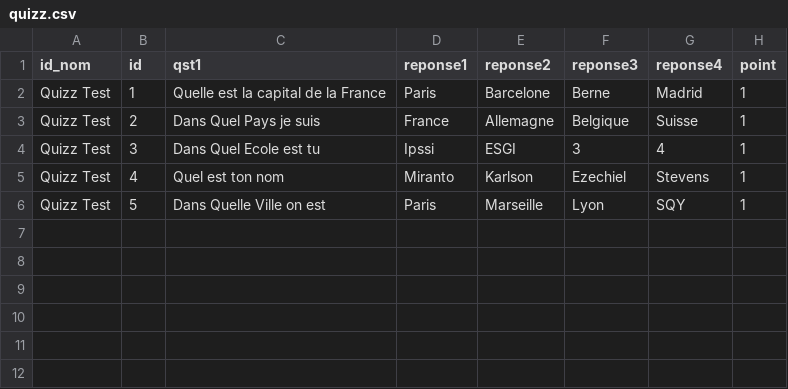
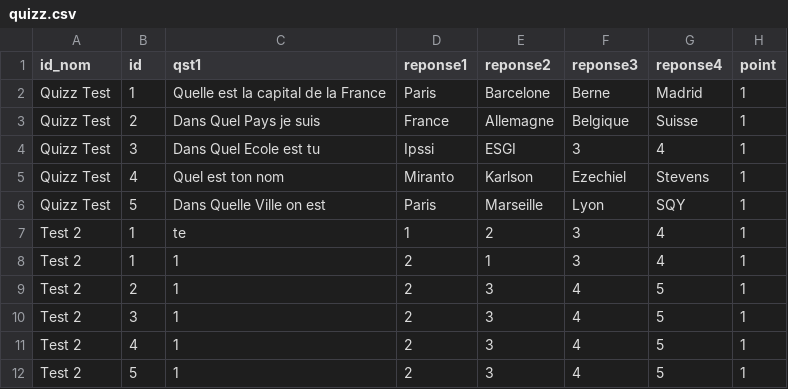
Before and after one commit to mimiranto/quizzeo, a CSV file: quizz.csv, drawn as a sheet; the diff names each change by its address in the sheet, - before the commit and + after, or states it on an @@ line.

```diff
--- a/quizz.csv
+++ b/quizz.csv
+row 7: Test 2 | 1 | te | 1 | 2 | 3 | 4 | 1
+row 8: Test 2 | 1 | 1 | 2 | 1 | 3 | 4 | 1
+row 9: Test 2 | 2 | 1 | 2 | 3 | 4 | 5 | 1
+row 10: Test 2 | 3 | 1 | 2 | 3 | 4 | 5 | 1
+row 11: Test 2 | 4 | 1 | 2 | 3 | 4 | 5 | 1
+row 12: Test 2 | 5 | 1 | 2 | 3 | 4 | 5 | 1
```
Also changed, not shown: log_login.csv, 6 other files.
